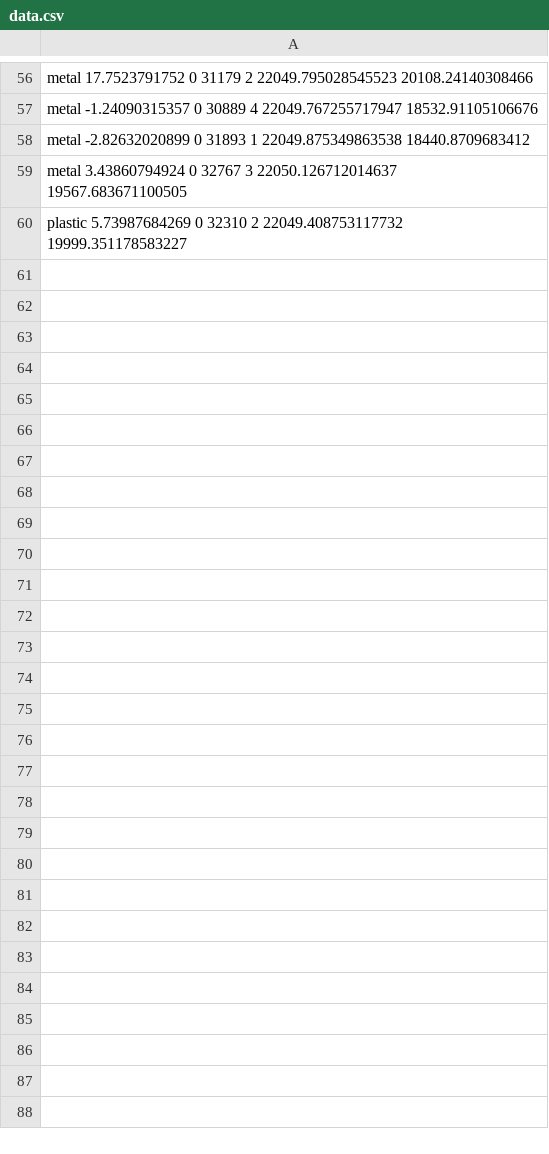
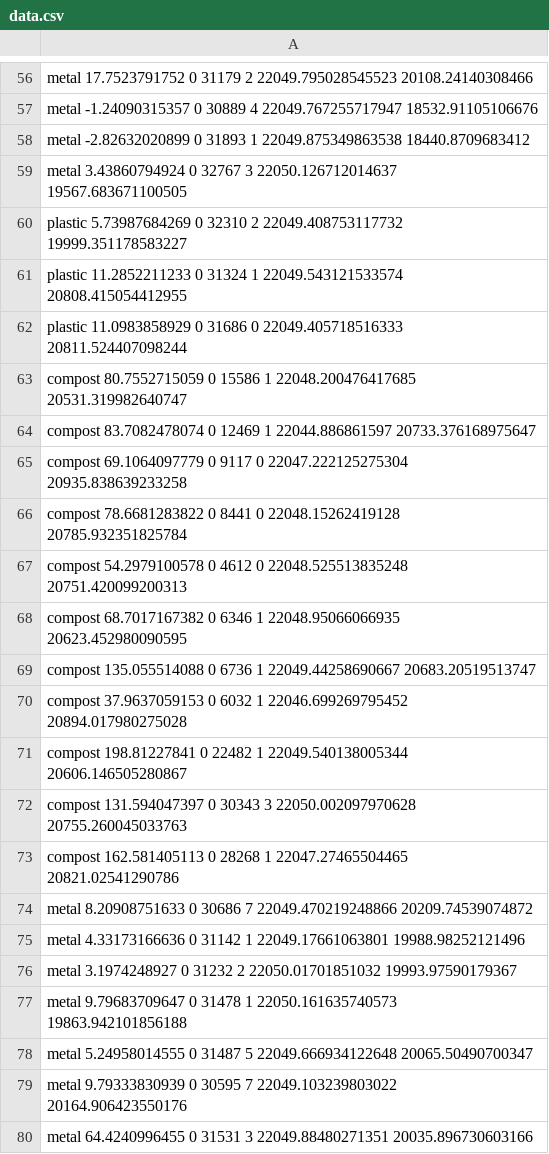
Before and after one commit to TGupta05/garbougie, a CSV file: TrainingData/data.csv, drawn as a sheet; only a part is shown, gaps mark what is left out; the diff covers the shown part only; the diff names each change by its address in the sheet, - before the commit and + after, or states it on an @@ line.

```diff
--- a/TrainingData/data.csv
+++ b/TrainingData/data.csv
+row 61: plastic 11.2852211233 0 31324 1 22049.543121533574 20808.415054412955
+row 62: plastic 11.0983858929 0 31686 0 22049.405718516333 20811.524407098244
+row 63: compost 80.7552715059 0 15586 1 22048.200476417685 20531.319982640747
+row 64: compost 83.7082478074 0 12469 1 22044.886861597 20733.376168975647
+row 65: compost 69.1064097779 0 9117 0 22047.222125275304 20935.838639233258
+row 66: compost 78.6681283822 0 8441 0 22048.15262419128 20785.932351825784
+row 67: compost 54.2979100578 0 4612 0 22048.525513835248 20751.420099200313
+row 68: compost 68.7017167382 0 6346 1 22048.95066066935 20623.452980090595
+row 69: compost 135.055514088 0 6736 1 22049.44258690667 20683.20519513747
+row 70: compost 37.9637059153 0 6032 1 22046.699269795452 20894.017980275028
+row 71: compost 198.81227841 0 22482 1 22049.540138005344 20606.146505280867
+row 72: compost 131.594047397 0 30343 3 22050.002097970628 20755.260045033763
+row 73: compost 162.581405113 0 28268 1 22047.27465504465 20821.02541290786
+row 74: metal 8.20908751633 0 30686 7 22049.470219248866 20209.74539074872
+row 75: metal 4.33173166636 0 31142 1 22049.17661063801 19988.98252121496
+row 76: metal 3.1974248927 0 31232 2 22050.01701851032 19993.97590179367
+row 77: metal 9.79683709647 0 31478 1 22050.161635740573 19863.942101856188
+row 78: metal 5.24958014555 0 31487 5 22049.666934122648 20065.50490700347
+row 79: metal 9.79333830939 0 30595 7 22049.103239803022 20164.906423550176
+row 80: metal 64.4240996455 0 31531 3 22049.88480271351 20035.896730603166
```
Also changed, not shown: 32 added rows elsewhere in this file, 7 other files.
